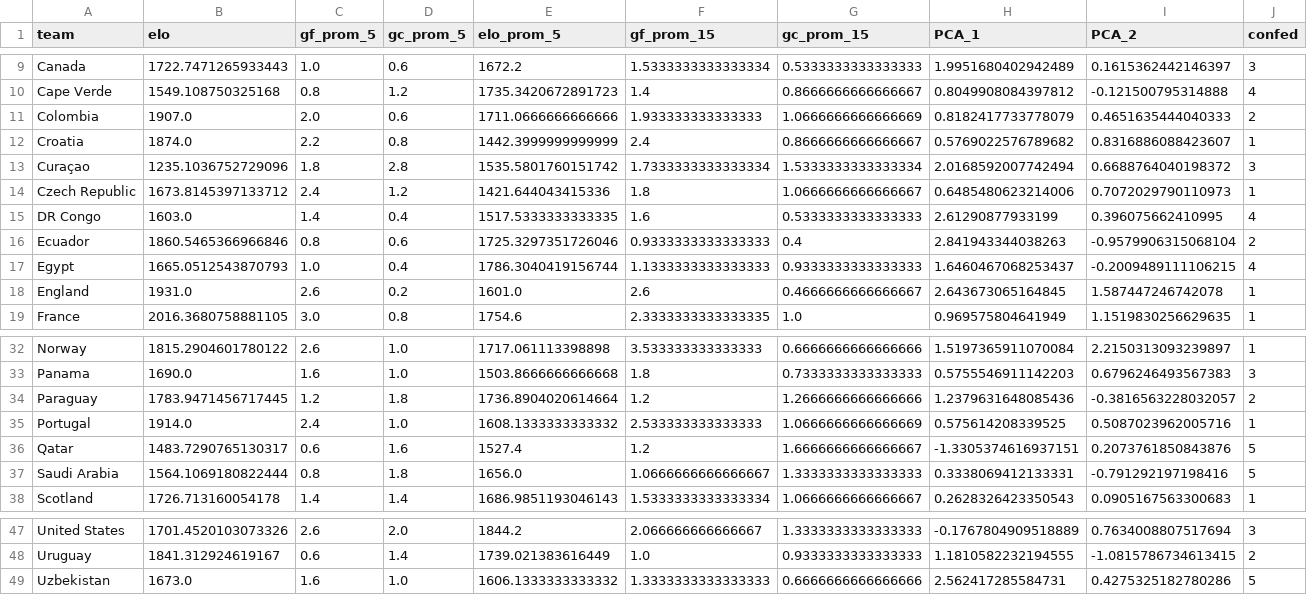
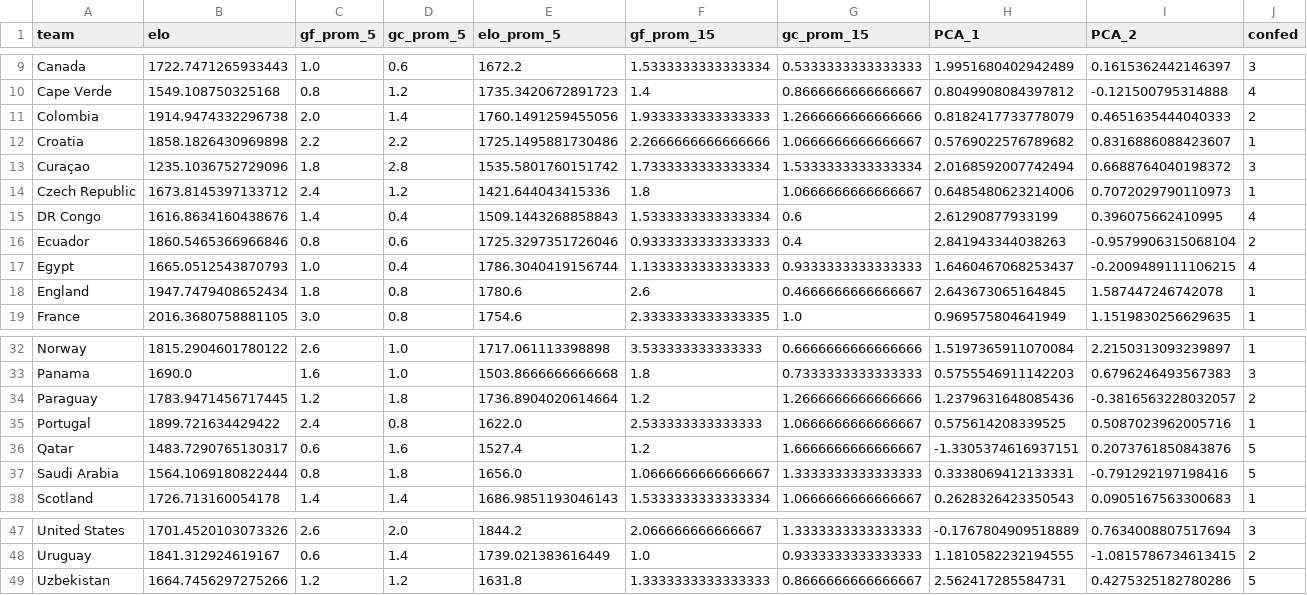
Before and after one commit to zuazo99/Mundial2026, a CSV file: data/ai_models/foto_fija_updated.csv, drawn as a sheet; only a part is shown, gaps mark what is left out.

```diff
--- a/data/ai_models/foto_fija_updated.csv
+++ b/data/ai_models/foto_fija_updated.csv
@@ -10,10 +10,10 @@ Canada,1722.7471265933443,1.0,0.6,1672.2,1.5333333333333334,0.5333333333333333,1
 Cape Verde,1549.108750325168,0.8,1.2,1735.3420672891723,1.4,0.8666666666666667,0.8049908084397812,-0.121500795314888,4
-Colombia,1907.0,2.0,0.6,1711.0666666666666,1.933333333333333,1.0666666666666669,0.8182417733778079,0.4651635444040333,2
-Croatia,1874.0,2.2,0.8,1442.3999999999999,2.4,0.8666666666666667,0.5769022576789682,0.8316886088423607,1
+Colombia,1914.9474332296738,2.0,1.4,1760.1491259455056,1.9333333333333333,1.2666666666666666,0.8182417733778079,0.4651635444040333,2
+Croatia,1858.1826430969898,2.2,2.2,1725.1495881730486,2.2666666666666666,1.0666666666666667,0.5769022576789682,0.8316886088423607,1
 Curaçao,1235.1036752729096,1.8,2.8,1535.5801760151742,1.7333333333333334,1.5333333333333334,2.0168592007742494,0.6688764040198372,3
 Czech Republic,1673.8145397133712,2.4,1.2,1421.644043415336,1.8,1.0666666666666667,0.6485480623214006,0.7072029790110973,1
-DR Congo,1603.0,1.4,0.4,1517.5333333333335,1.6,0.5333333333333333,2.61290877933199,0.396075662410995,4
+DR Congo,1616.8634160438676,1.4,0.4,1509.1443268858843,1.5333333333333334,0.6,2.61290877933199,0.396075662410995,4
 Ecuador,1860.5465366966846,0.8,0.6,1725.3297351726046,0.9333333333333333,0.4,2.841943344038263,-0.9579906315068104,2
 Egypt,1665.0512543870793,1.0,0.4,1786.3040419156744,1.1333333333333333,0.9333333333333333,1.6460467068253437,-0.2009489111106215,4
-England,1931.0,2.6,0.2,1601.0,2.6,0.4666666666666667,2.643673065164845,1.587447246742078,1
+England,1947.7479408652434,1.8,0.8,1780.6,2.6,0.4666666666666667,2.643673065164845,1.587447246742078,1
 France,2016.3680758881105,3.0,0.8,1754.6,2.3333333333333335,1.0,0.969575804641949,1.1519830256629635,1
@@ -34,3 +34,3 @@ Panama,1690.0,1.6,1.0,1503.8666666666668,1.8,0.7333333333333333,0.57555469111422
 Paraguay,1783.9471456717445,1.2,1.8,1736.8904020614664,1.2,1.2666666666666666,1.2379631648085436,-0.3816563228032057,2
-Portugal,1914.0,2.4,1.0,1608.1333333333332,2.533333333333333,1.0666666666666669,0.575614208339525,0.5087023962005716,1
+Portugal,1899.721634429422,2.4,0.8,1622.0,2.533333333333333,1.0666666666666667,0.575614208339525,0.5087023962005716,1
 Qatar,1483.7290765130317,0.6,1.6,1527.4,1.2,1.6666666666666667,-1.3305374616937151,0.2073761850843876,5
@@ -48,2 +48,2 @@ United States,1701.4520103073326,2.6,2.0,1844.2,2.066666666666667,1.333333333333
 Uruguay,1841.312924619167,0.6,1.4,1739.021383616449,1.0,0.9333333333333333,1.1810582232194555,-1.0815786734613415,2
-Uzbekistan,1673.0,1.6,1.0,1606.1333333333332,1.3333333333333333,0.6666666666666666,2.562417285584731,0.4275325182780286,5
+Uzbekistan,1664.7456297275266,1.2,1.2,1631.8,1.3333333333333333,0.8666666666666667,2.562417285584731,0.4275325182780286,5
```
Also changed, not shown: data/ai_models/xg_preds_J1_dav_gpo_complete.csv, data/ai_models/xg_preds_J2_dav_gpo_complete.csv, 26 other files.
